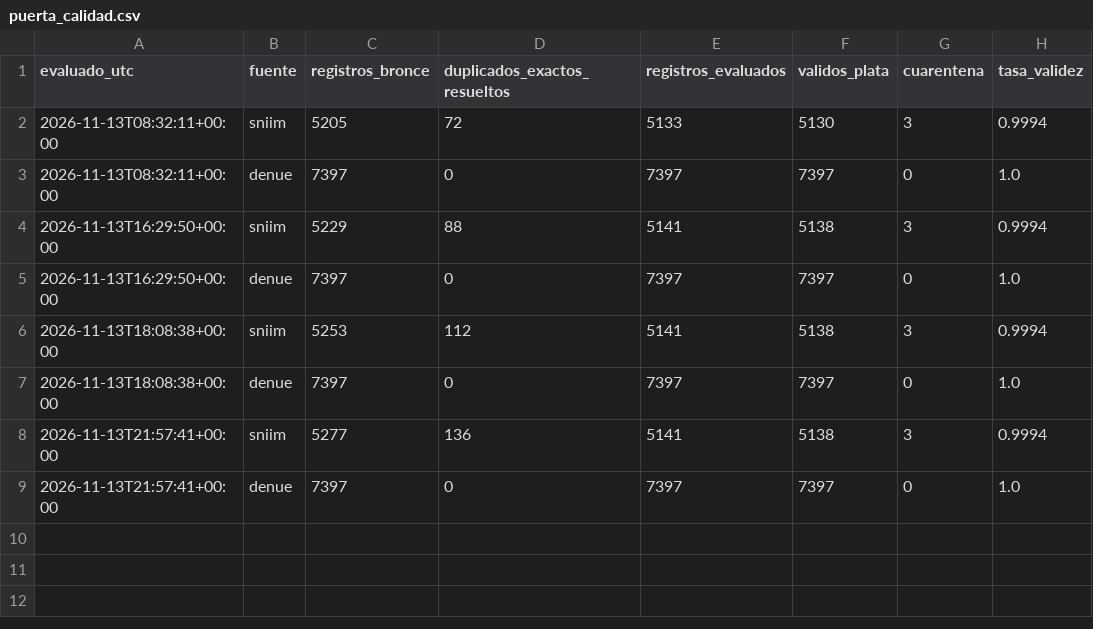
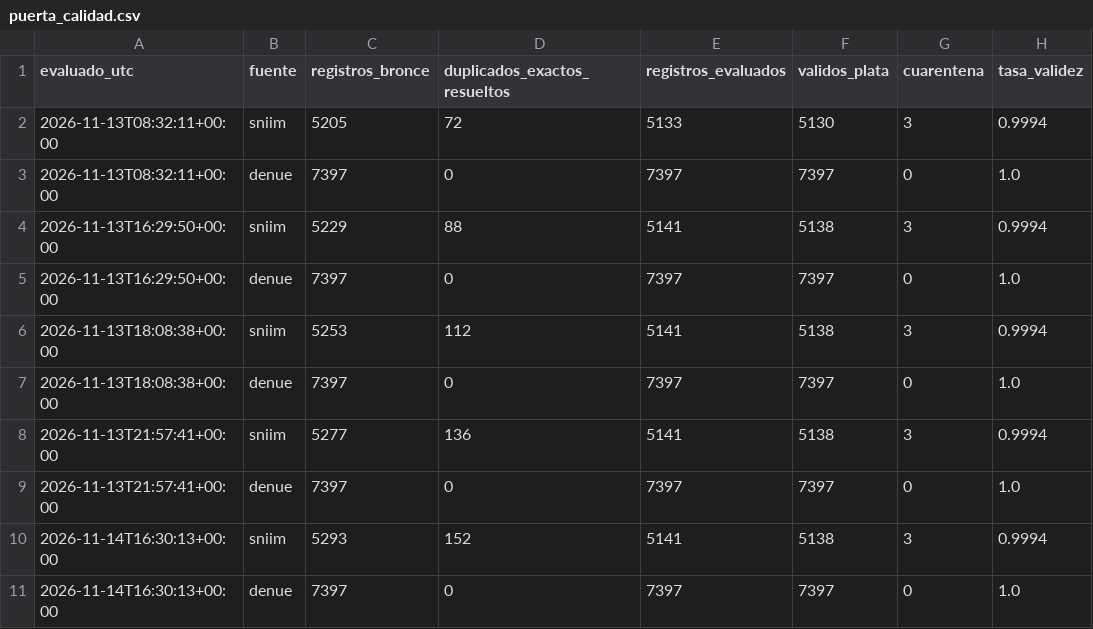
Before and after one commit to carolivettte/tdl-antojo-colima, a CSV file: data/bitacora/puerta_calidad.csv, drawn as a sheet.

```diff
--- a/data/bitacora/puerta_calidad.csv
+++ b/data/bitacora/puerta_calidad.csv
@@ -9 +9,3 @@ evaluado_utc,fuente,registros_bronce,duplicados_exactos_resueltos,registros_eval
 2026-11-13T21:57:41+00:00,denue,7397,0,7397,7397,0,1.0
+2026-11-14T16:30:13+00:00,sniim,5293,152,5141,5138,3,0.9994
+2026-11-14T16:30:13+00:00,denue,7397,0,7397,7397,0,1.0
```
Also changed, not shown: data/bitacora/ejecuciones.csv, data/bitacora/respaldos.csv, 7 other files.
